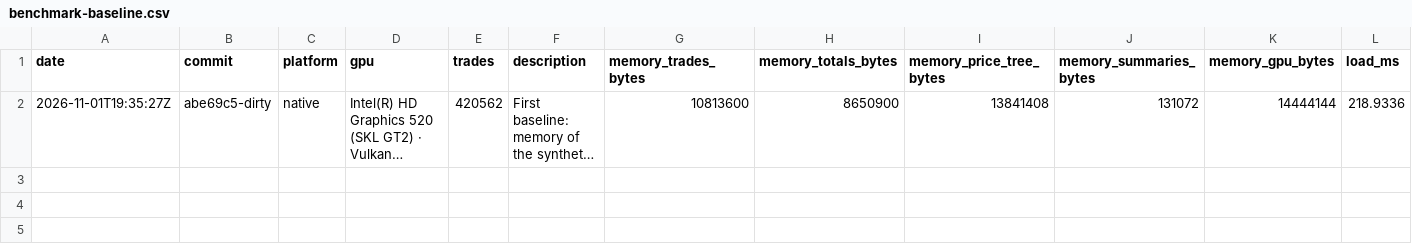
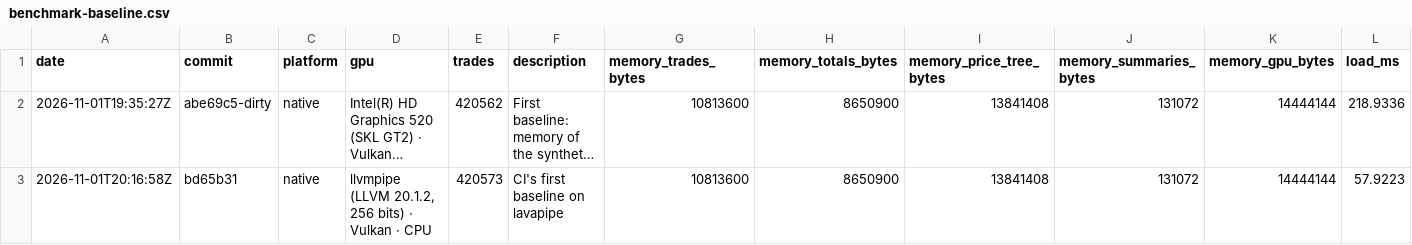
Before and after one commit to Welko/webgpu-tradeviewer, a CSV file: tools/benchmark-baseline.csv, drawn as a sheet; only a part is shown; long unchanged cells end in …; rows hold the shown columns only; the diff names each change by its address in the sheet, - before the commit and + after, or states it on an @@ line.

Commit message:
Add first benchmark baseline

```diff
--- a/tools/benchmark-baseline.csv
+++ b/tools/benchmark-baseline.csv
+row 3: 2026-11-01T20:16:58Z | bd65b31 | native | llvmpipe (LLVM 20.1.2, 256 bits) · Vulkan · CPU | 420573 | CI's first baseline on lavapipe | 10813600 | 8650900 | 13841408 | 131072 | 14444144 | 57.9223
```
